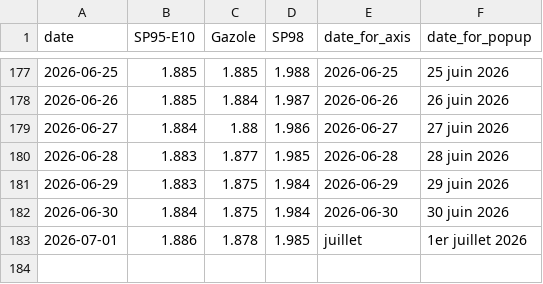
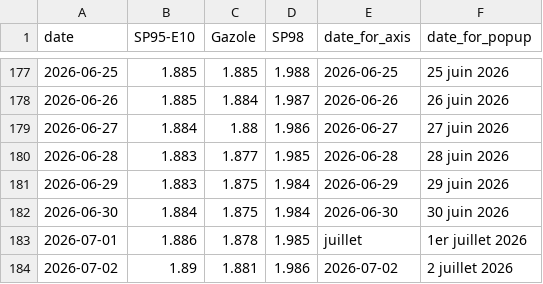
Before and after one commit to mthlht/fuel-price-tracker, a CSV file: data/roll_mean_2026.csv, drawn as a sheet; only a part is shown, gaps mark what is left out; the diff names each change by its address in the sheet, - before the commit and + after, or states it on an @@ line.

```diff
--- a/data/roll_mean_2026.csv
+++ b/data/roll_mean_2026.csv
+row 184: 2026-07-02 | 1.89 | 1.881 | 1.986 | 2026-07-02 | 2 juillet 2026
```
Also changed, not shown: data/fuel-shortage-to-flourish.csv, 4 other files.
